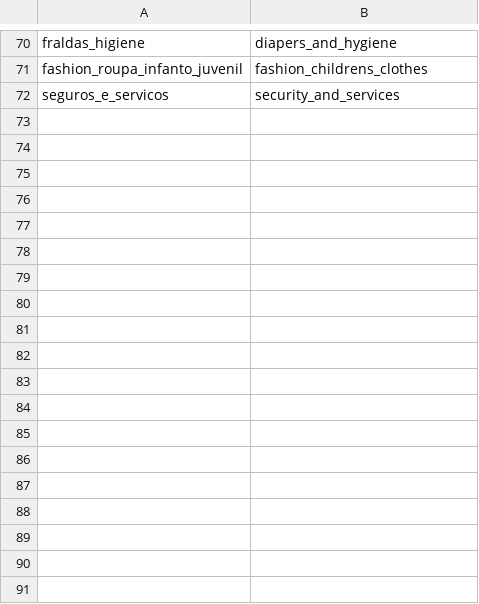
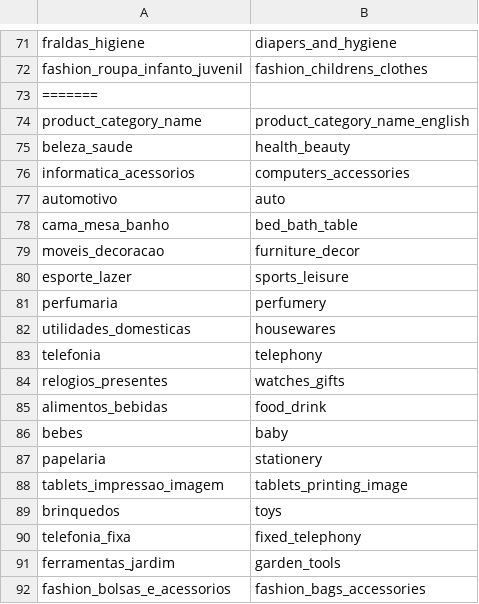
Before and after one commit to PoojaPande17/Olist-E-Commerce--Business-at-a-Glance-Project-Tableau-, a CSV file: Olist Brazilian E-commerce Public Dataset- CSVs/product_category_name_translation.csv, drawn as a sheet; only a part is shown, gaps mark what is left out; the shorter side is filled out with more unchanged rows; the diff covers the shown part only; the diff names each change by its address in the sheet, - before the commit and + after, or states it on an @@ line.

```diff
--- a/Olist Brazilian E-commerce Public Dataset- CSVs/product_category_name_translation.csv
+++ b/Olist Brazilian E-commerce Public Dataset- CSVs/product_category_name_translation.csv
+row 73: =======
+row 74: product_category_name | product_category_name_english
+row 75: beleza_saude | health_beauty
+row 76: informatica_acessorios | computers_accessories
+row 77: automotivo | auto
+row 78: cama_mesa_banho | bed_bath_table
+row 79: moveis_decoracao | furniture_decor
+row 80: esporte_lazer | sports_leisure
+row 81: perfumaria | perfumery
+row 82: utilidades_domesticas | housewares
+row 83: telefonia | telephony
+row 84: relogios_presentes | watches_gifts
+row 85: alimentos_bebidas | food_drink
+row 86: bebes | baby
+row 87: papelaria | stationery
+row 88: tablets_impressao_imagem | tablets_printing_image
+row 89: brinquedos | toys
+row 90: telefonia_fixa | fixed_telephony
+row 91: ferramentas_jardim | garden_tools
+row 92: fashion_bolsas_e_acessorios | fashion_bags_accessories
```
Also changed, not shown: 54 added rows elsewhere in this file, 2 other files.
